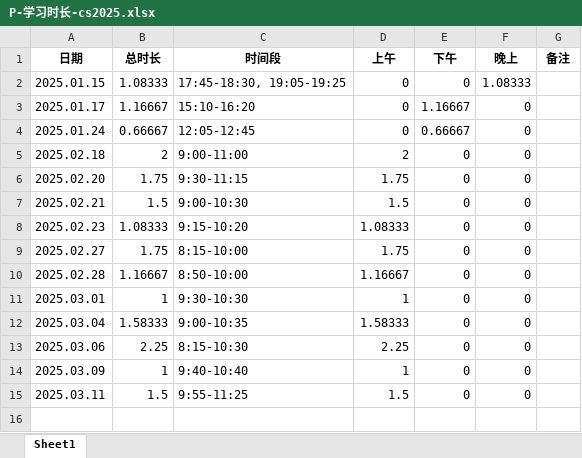
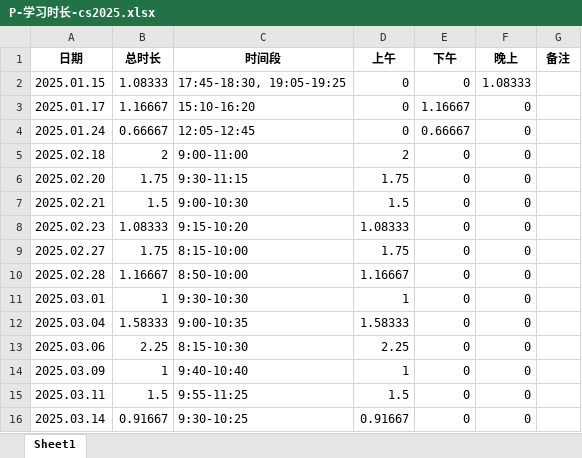
Before and after one commit to virtualxiaoman/kaoyan, an Excel workbook: data/xlsx/P-学习时长-cs2025.xlsx, sheet Sheet1, drawn as a sheet; values as stored, in another font and other column widths than the file's, no borders; the diff names each change by its address in the sheet, - before the commit and + after, or states it on an @@ line.

```diff
--- a/data/xlsx/P-学习时长-cs2025.xlsx (sheet Sheet1)
+++ b/data/xlsx/P-学习时长-cs2025.xlsx (sheet Sheet1)
+row 16: 2025.03.14 | 0.91667 | 9:30-10:25 | 0.91667 | 0 | 0
```
Also changed, not shown: data/xlsx/P-学习时长-总2025.xlsx, data/xlsx/P-学习时长-数学2025.xlsx, 37 other files.
